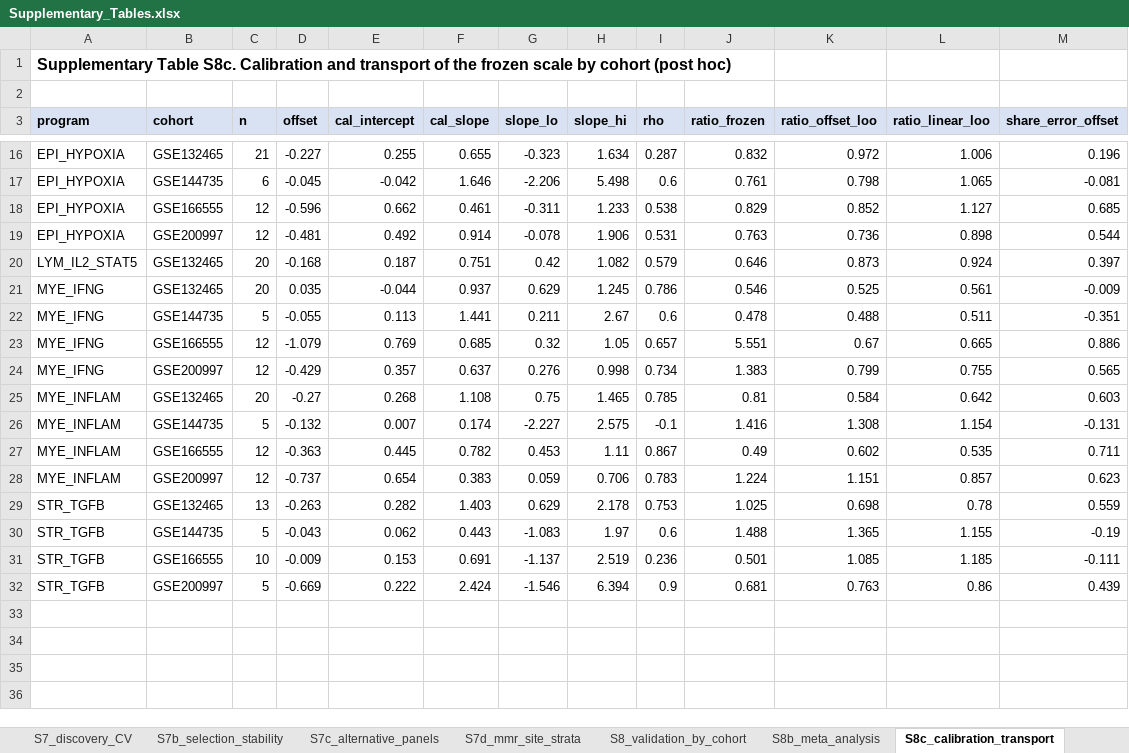
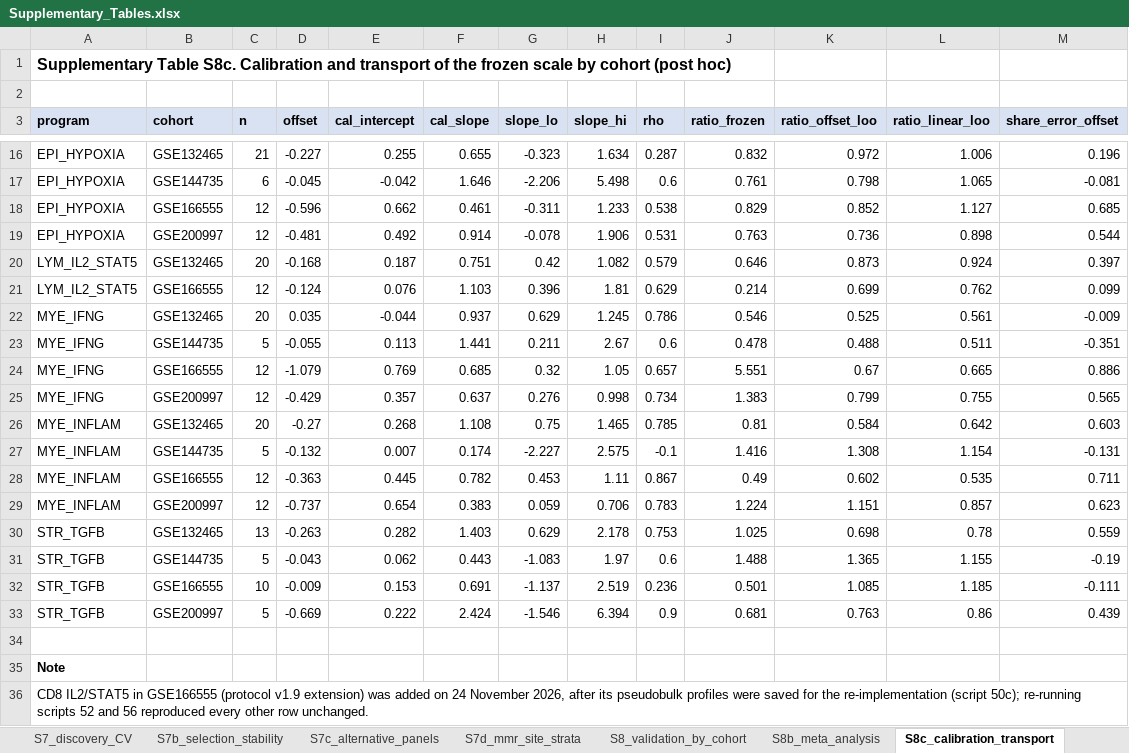
Before and after one commit to AbdurehmanEM/CRC_molecular_benchmarks, an Excel workbook: supplementary/Supplementary_Tables.xlsx, sheet S8c_calibration_transport, drawn as a sheet; only a part is shown, gaps mark what is left out; values as stored, in another font and other column widths than the file's, no borders; the diff names each change by its address in the sheet, - before the commit and + after, or states it on an @@ line.

Commit message:
Release v1.3
Comparator analysis and grading-rule sensitivity (protocol v2.3, scripts 73a, 73b, 74); fixed 50c; final Supplementary Tables V17 and Supplementary Methods; manifest updated.

```diff
--- a/supplementary/Supplementary_Tables.xlsx (sheet S8c_calibration_transport)
+++ b/supplementary/Supplementary_Tables.xlsx (sheet S8c_calibration_transport)
+row 21: LYM_IL2_STAT5 | GSE166555 | 12 | -0.124 | 0.076 | 1.103 | 0.396 | 1.81 | 0.629 | 0.214 | 0.699 | 0.762 | 0.099
+row 34: (empty)
+row 35: Note
+row 36: CD8 IL2/STAT5 in GSE166555 (protocol v1.9 extension) was added on 24 November 2026, after its pseudobulk profiles were saved for the re-implementation (script 50c); re-running scripts 52 and 56 reproduced every other row unchanged.
```
Also changed, not shown: sheet Contents, sheet S8d_leave_one_donor_out, sheet S14_amendment_log, sheet References, sheet S1a_cohort_eligibility, sheet S17_prior_art, other sheet tabs, 15 other files.
